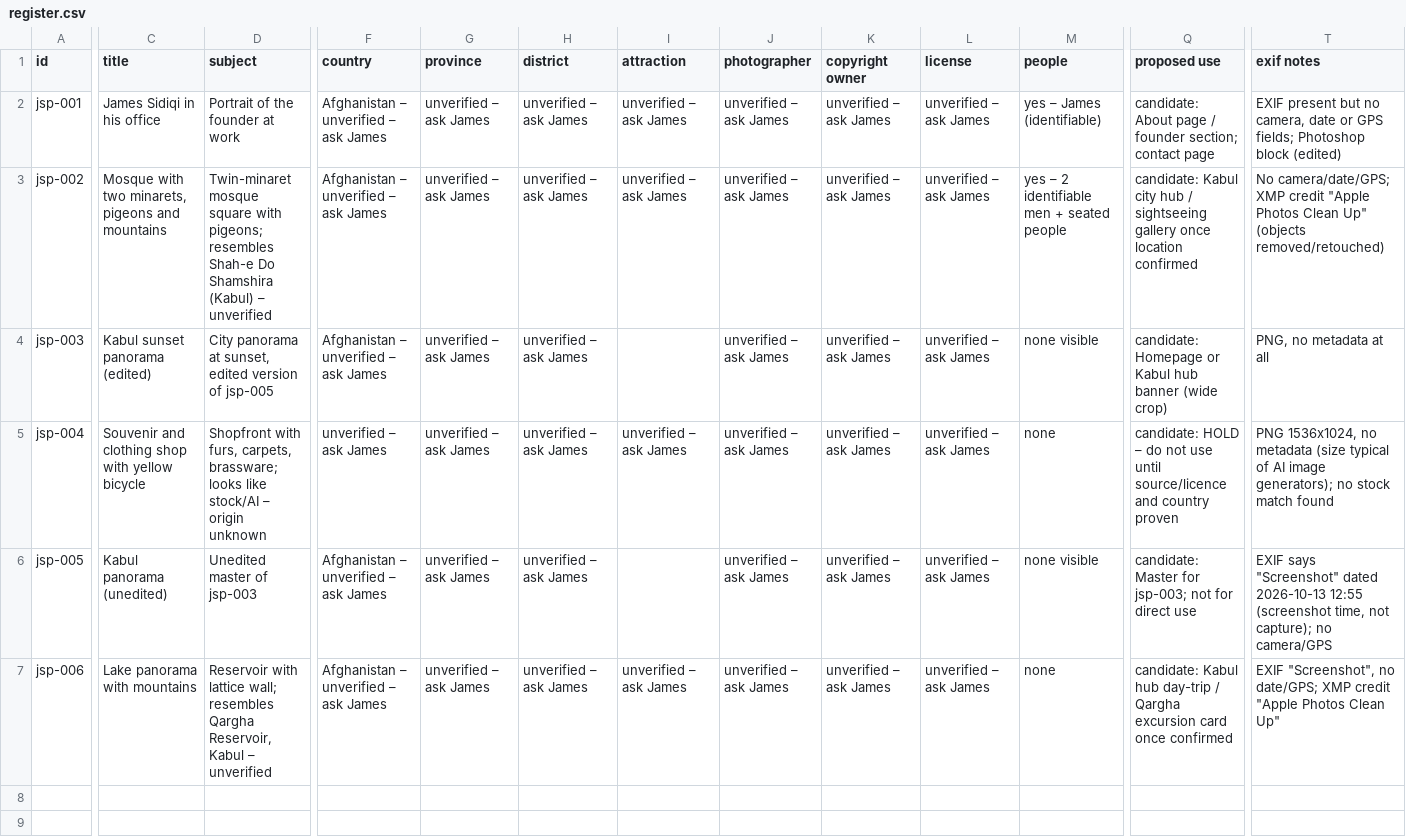
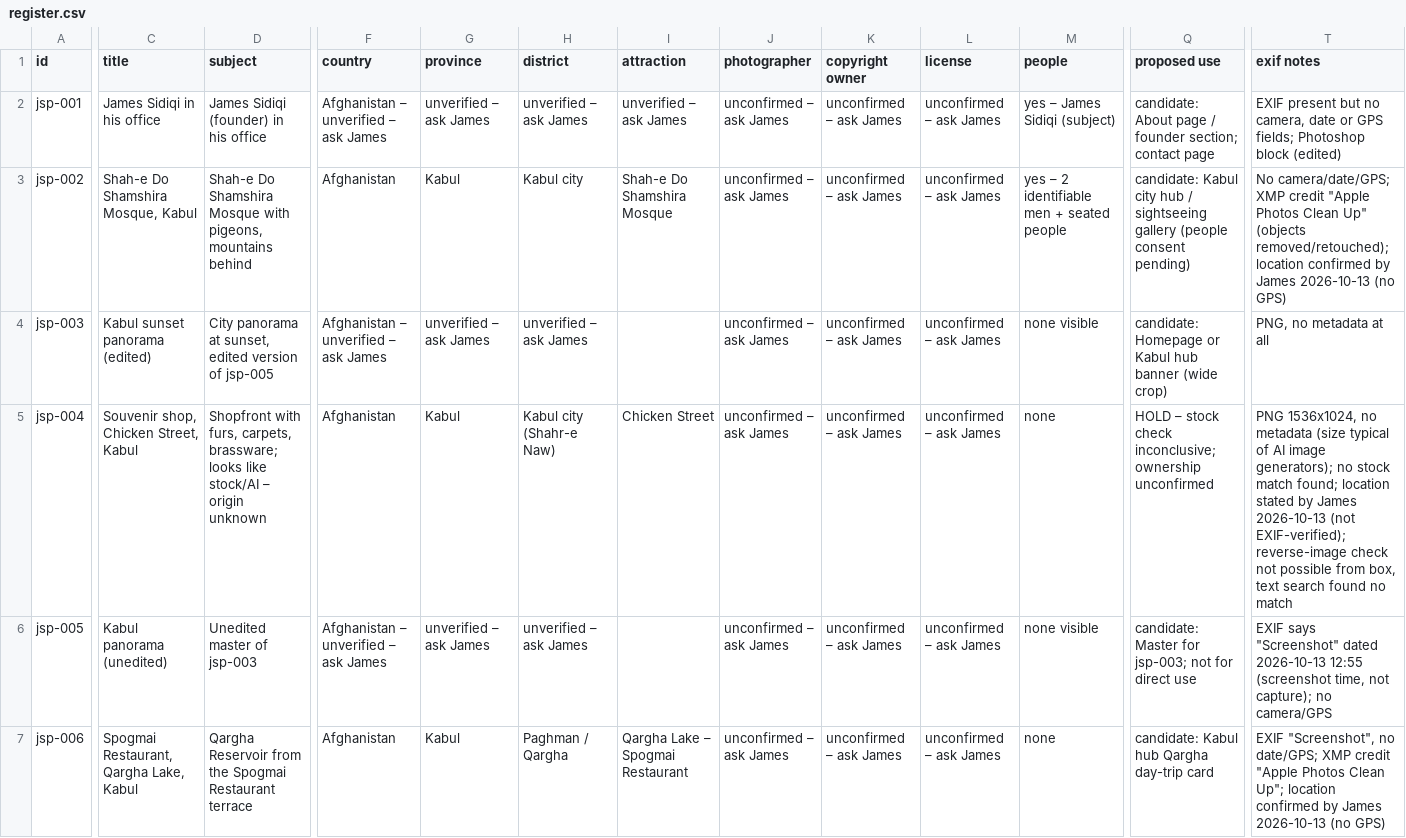
Before and after one commit to james-sidiqi/afghantours-cpanel-final-2026-09-05, a CSV file: image-library/register.csv, drawn as a sheet; only a part is shown, gaps mark what is left out; the diff names each change by its address in the sheet, - before the commit and + after, or states it on an @@ line.

Commit message:
Register: James-confirmed locations; owners unconfirmed; shop photo held

```diff
--- a/image-library/register.csv
+++ b/image-library/register.csv
-D2 (subject): Portrait of the founder at work
+D2 (subject): James Sidiqi (founder) in his office
-J2:J7 (photographer): unverified – ask James
+J2:J7 (photographer): unconfirmed – ask James
-K2:K7 (copyright owner): unverified – ask James
+K2:K7 (copyright owner): unconfirmed – ask James
-L2:L7 (license): unverified – ask James
+L2:L7 (license): unconfirmed – ask James
-M2 (people): yes – James (identifiable)
+M2 (people): yes – James Sidiqi (subject)
-C3 (title): Mosque with two minarets, pigeons and mountains
+C3 (title): Shah-e Do Shamshira Mosque, Kabul
-D3 (subject): Twin-minaret mosque square with pigeons; resembles Shah-e Do Shamshira (Kabul) – unverified
+D3 (subject): Shah-e Do Shamshira Mosque with pigeons, mountains behind
-F3 (country): Afghanistan – unverified – ask James
+F3 (country): Afghanistan
-G3 (province): unverified – ask James
+G3 (province): Kabul
-H3 (district): unverified – ask James
+H3 (district): Kabul city
-I3 (attraction): unverified – ask James
+I3 (attraction): Shah-e Do Shamshira Mosque
-Q3 (proposed use): …sightseeing gallery once location confirmed
+Q3 (proposed use): …sightseeing gallery (people consent pending)
-T3 (exif notes): …Up" (objects removed/retouched)
+T3 (exif notes): …Up" (objects removed/retouched); location confirmed by James 2026-10-13 (no GPS)
-C5 (title): Souvenir and clothing shop with yellow bicycle
+C5 (title): Souvenir shop, Chicken Street, Kabul
-F5 (country): unverified – ask James
+F5 (country): Afghanistan
-G5 (province): unverified – ask James
+G5 (province): Kabul
-H5 (district): unverified – ask James
+H5 (district): Kabul city (Shahr-e Naw)
-I5 (attraction): unverified – ask James
+I5 (attraction): Chicken Street
-Q5 (proposed use): candidate: HOLD – do not use until source/licence and country proven
+Q5 (proposed use): HOLD – stock check inconclusive; ownership unconfirmed
-T5 (exif notes): …stock match found
+T5 (exif notes): …stock match found; location stated by James 2026-10-13 (not EXIF-verified); reverse-image check not possible from box, text search found no match
-C7 (title): Lake panorama with mountains
+C7 (title): Spogmai Restaurant, Qargha Lake, Kabul
-D7 (subject): Reservoir with lattice wall; resembles Qargha Reservoir, Kabul – unverified
+D7 (subject): Qargha Reservoir from the Spogmai Restaurant terrace
-F7 (country): Afghanistan – unverified – ask James
+F7 (country): Afghanistan
-G7 (province): unverified – ask James
+G7 (province): Kabul
-H7 (district): unverified – ask James
+H7 (district): Paghman / Qargha
-I7 (attraction): unverified – ask James
+I7 (attraction): Qargha Lake – Spogmai Restaurant
-Q7 (proposed use): …Kabul hub day-trip / Qargha excursion card once confirmed
+Q7 (proposed use): …Kabul hub Qargha day-trip card
-T7 (exif notes): …Photos Clean Up"
+T7 (exif notes): …Photos Clean Up"; location confirmed by James 2026-10-13 (no GPS)
```
